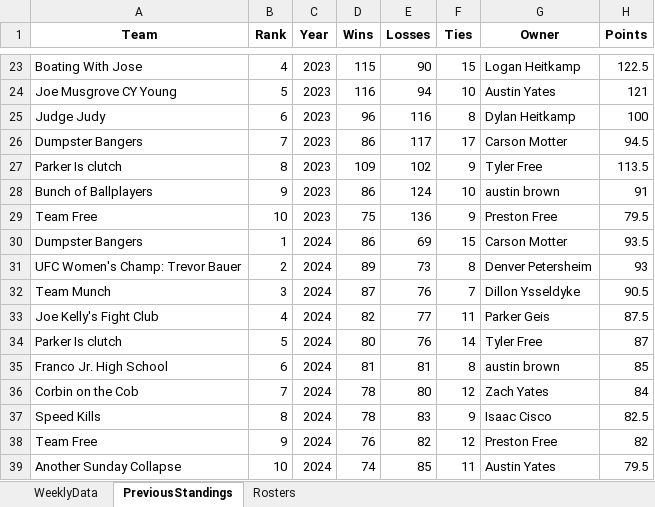
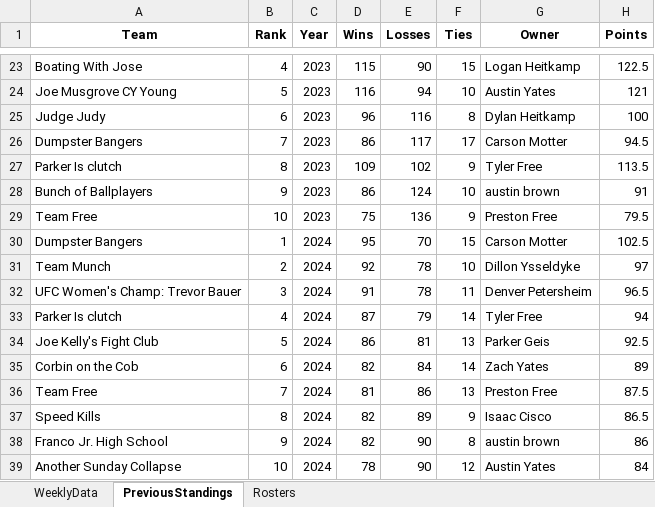
Before and after one commit to parkergeis/Fantasy-Baseball-App, an Excel workbook: data/FantasyData.xlsx, sheet PreviousStandings, drawn as a sheet; only a part is shown, gaps mark what is left out; values as stored, in another font and other column widths than the file's, no borders; removed rows and columns are numbered as before the commit, all else as after; the diff covers the shown part only; the diff names each change by its address in the sheet, - before the commit and + after, or states it on an @@ line.

```diff
--- a/data/FantasyData.xlsx (sheet PreviousStandings)
+++ b/data/FantasyData.xlsx (sheet PreviousStandings)
-D30 (Wins): 86
+D30 (Wins): 95
-E30 (Losses): 69
+E30 (Losses): 70
-H30 (Points): 93.5
+H30 (Points): 102.5
-row 31: UFC Women's Champ: Trevor Bauer | 2 | 2024 | 89 | 73 | 8 | Denver Petersheim | 93
-B31 (Rank): 3
+B31 (Rank): 2
-D31 (Wins): 87
+D31 (Wins): 92
-E31 (Losses): 76
+E31 (Losses): 78
-F31 (Ties): 7
+F31 (Ties): 10
-H31 (Points): 90.5
+H31 (Points): 97
-row 33: Joe Kelly's Fight Club | 4 | 2024 | 82 | 77 | 11 | Parker Geis | 87.5
+row 32: UFC Women's Champ: Trevor Bauer | 3 | 2024 | 91 | 78 | 11 | Denver Petersheim | 96.5
-B33 (Rank): 5
+B33 (Rank): 4
-D33 (Wins): 80
+D33 (Wins): 87
-E33 (Losses): 76
+E33 (Losses): 79
-H33 (Points): 87
+H33 (Points): 94
-row 35: Franco Jr. High School | 6 | 2024 | 81 | 81 | 8 | austin brown | 85
+row 34: Joe Kelly's Fight Club | 5 | 2024 | 86 | 81 | 13 | Parker Geis | 92.5
-B35 (Rank): 7
+B35 (Rank): 6
-D35 (Wins): 78
+D35 (Wins): 82
-E35 (Losses): 80
+E35 (Losses): 84
-F35 (Ties): 12
+F35 (Ties): 14
-H35 (Points): 84
+H35 (Points): 89
+row 36: Team Free | 7 | 2024 | 81 | 86 | 13 | Preston Free | 87.5
-D37 (Wins): 78
+D37 (Wins): 82
-E37 (Losses): 83
+E37 (Losses): 89
-H37 (Points): 82.5
+H37 (Points): 86.5
-row 38: Team Free | 9 | 2024 | 76 | 82 | 12 | Preston Free | 82
+row 38: Franco Jr. High School | 9 | 2024 | 82 | 90 | 8 | austin brown | 86
-D39 (Wins): 74
+D39 (Wins): 78
-E39 (Losses): 85
+E39 (Losses): 90
-F39 (Ties): 11
+F39 (Ties): 12
-H39 (Points): 79.5
+H39 (Points): 84
```
Also changed, not shown: 6 edited cells elsewhere in this sheet, sheet WeeklyData, sheet Rosters, 9 other files.
